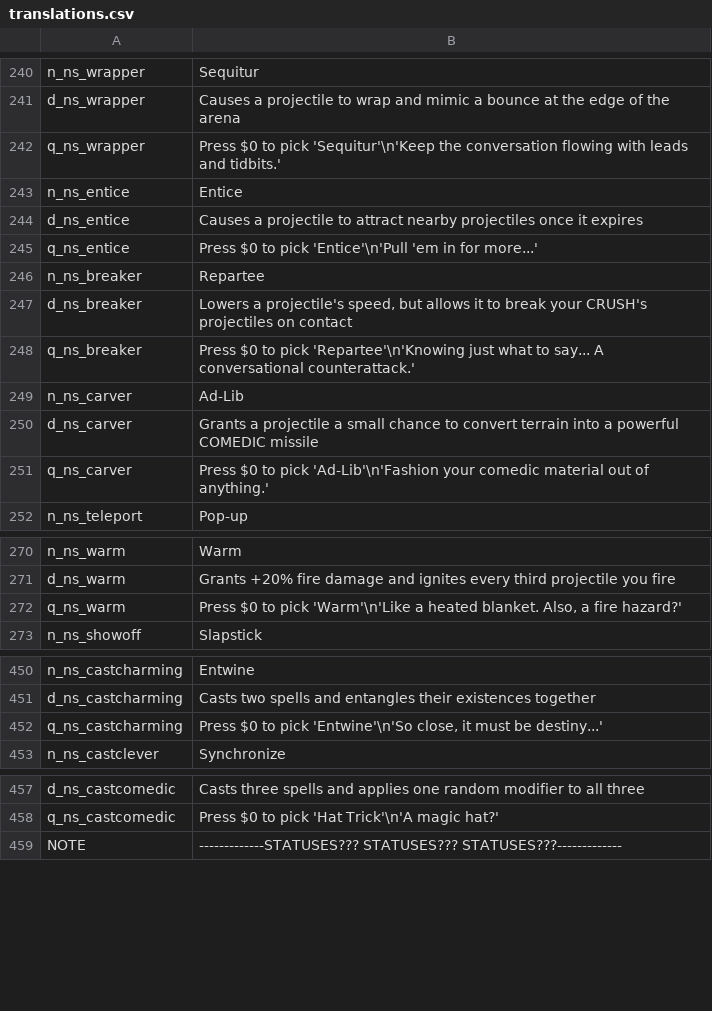
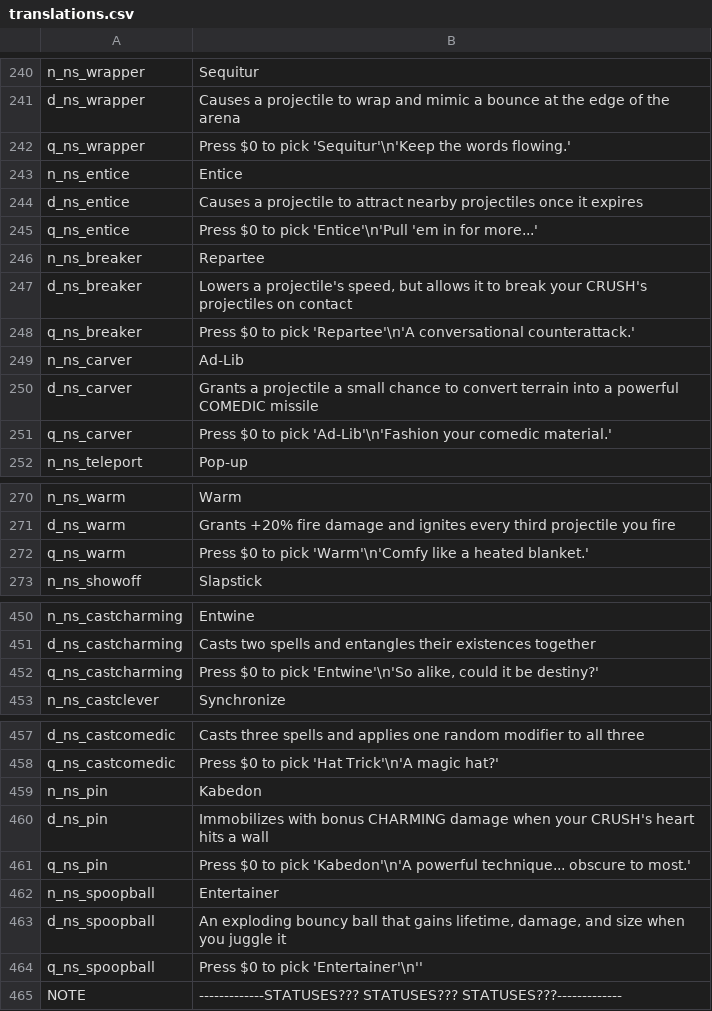
Before and after one commit to GrahamBurgers/noiting_simulator, a CSV file: translations.csv, drawn as a sheet; only a part is shown, gaps mark what is left out.

```diff
--- a/translations.csv
+++ b/translations.csv
@@ -241,3 +241,3 @@ n_ns_wrapper,Sequitur,,,,,,,,,,,,,
 d_ns_wrapper,"Causes a projectile to wrap and mimic a bounce at the edge of the arena",,,,,,,,,,,,,
-q_ns_wrapper,"Press $0 to pick 'Sequitur'\n'Keep the conversation flowing with leads and tidbits.'",,,,,,,,,,,,,
+q_ns_wrapper,"Press $0 to pick 'Sequitur'\n'Keep the words flowing.'",,,,,,,,,,,,,
 n_ns_entice,Entice,,,,,,,,,,,,,
@@ -247,6 +247,6 @@ n_ns_breaker,Repartee,,,,,,,,,,,,,
 d_ns_breaker,"Lowers a projectile's speed, but allows it to break your CRUSH's projectiles on contact",,,,,,,,,,,,,
-q_ns_breaker,"Press $0 to pick 'Repartee'\n'Knowing just what to say... A conversational counterattack.'",,,,,,,,,,,,,
+q_ns_breaker,"Press $0 to pick 'Repartee'\n'A conversational counterattack.'",,,,,,,,,,,,,
 n_ns_carver,Ad-Lib,,,,,,,,,,,,,
 d_ns_carver,"Grants a projectile a small chance to convert terrain into a powerful COMEDIC missile",,,,,,,,,,,,,
-q_ns_carver,"Press $0 to pick 'Ad-Lib'\n'Fashion your comedic material out of anything.'",,,,,,,,,,,,,
+q_ns_carver,"Press $0 to pick 'Ad-Lib'\n'Fashion your comedic material.'",,,,,,,,,,,,,
 n_ns_teleport,Pop-up,,,,,,,,,,,,,
@@ -271,3 +271,3 @@ n_ns_warm,Warm,,,,,,,,,,,,,
 d_ns_warm,Grants +20% fire damage and ignites every third projectile you fire,,,,,,,,,,,,,
-q_ns_warm,"Press $0 to pick 'Warm'\n'Like a heated blanket. Also, a fire hazard?'",,,,,,,,,,,,,
+q_ns_warm,"Press $0 to pick 'Warm'\n'Comfy like a heated blanket.'",,,,,,,,,,,,,
 n_ns_showoff,Slapstick,,,,,,,,,,,,,
@@ -451,3 +451,3 @@ n_ns_castcharming,Entwine,,,,,,,,,,,,,
 d_ns_castcharming,Casts two spells and entangles their existences together,,,,,,,,,,,,,
-q_ns_castcharming,"Press $0 to pick 'Entwine'\n'So close, it must be destiny...'",,,,,,,,,,,,,
+q_ns_castcharming,"Press $0 to pick 'Entwine'\n'So alike, could it be destiny?'",,,,,,,,,,,,,
 n_ns_castclever,Synchronize,,,,,,,,,,,,,
@@ -458,2 +458,8 @@ d_ns_castcomedic,Casts three spells and applies one random modifier to all three
 q_ns_castcomedic,"Press $0 to pick 'Hat Trick'\n'A magic hat?'",,,,,,,,,,,,,
+n_ns_pin,Kabedon,,,,,,,,,,,,,
+d_ns_pin,Immobilizes with bonus CHARMING damage when your CRUSH's heart hits a wall,,,,,,,,,,,,,
+q_ns_pin,"Press $0 to pick 'Kabedon'\n'A powerful technique... obscure to most.'",,,,,,,,,,,,,
+n_ns_spoopball,Entertainer,,,,,,,,,,,,,
+d_ns_spoopball,"An exploding bouncy ball that gains lifetime, damage, and size when you juggle it",,,,,,,,,,,,,
+q_ns_spoopball,"Press $0 to pick 'Entertainer'\n''",,,,,,,,,,,,,
 NOTE,-------------STATUSES??? STATUSES??? STATUSES???-------------,,,,,,,,,,,,,
```
Also changed, not shown: 49 other files.
